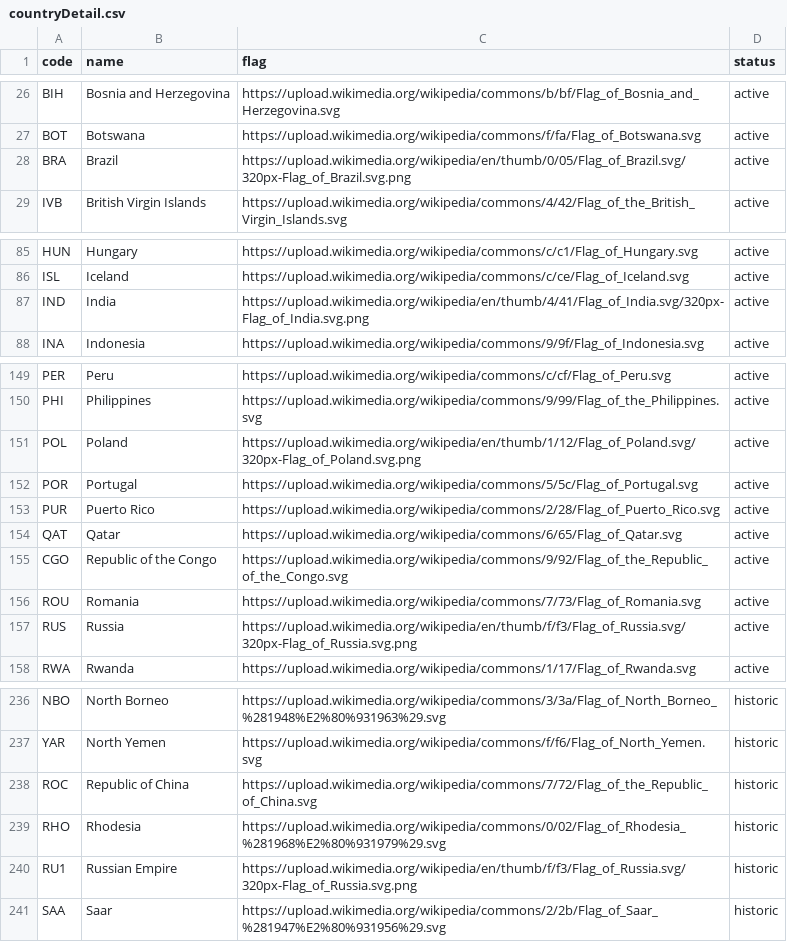
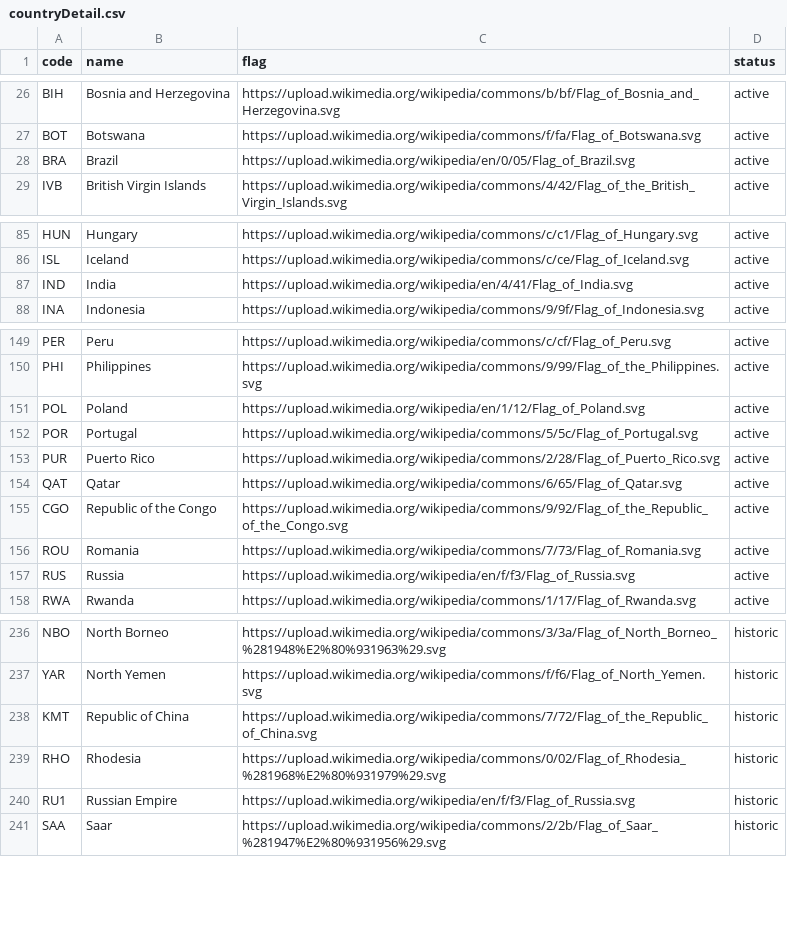
Before and after one commit to inferrinizzard/olympics-api, a CSV file: csv/countryDetail.csv, drawn as a sheet; only a part is shown, gaps mark what is left out; the diff covers the shown part only.

```diff
--- a/csv/countryDetail.csv
+++ b/csv/countryDetail.csv
@@ -27,3 +27,3 @@
 "BOT"  ,"Botswana"                            ,"https://upload.wikimedia.org/wikipedia/commons/f/fa/Flag_of_Botswana.svg"                                                             ,"active"
-"BRA"  ,"Brazil"                              ,"https://upload.wikimedia.org/wikipedia/en/thumb/0/05/Flag_of_Brazil.svg/320px-Flag_of_Brazil.svg.png"                                 ,"active"
+"BRA"  ,"Brazil"                              ,"https://upload.wikimedia.org/wikipedia/en/0/05/Flag_of_Brazil.svg"                                                                    ,"active"
 "IVB"  ,"British Virgin Islands"              ,"https://upload.wikimedia.org/wikipedia/commons/4/42/Flag_of_the_British_Virgin_Islands.svg"                                           ,"active"
@@ -86,3 +86,3 @@
 "ISL"  ,"Iceland"                             ,"https://upload.wikimedia.org/wikipedia/commons/c/ce/Flag_of_Iceland.svg"                                                              ,"active"
-"IND"  ,"India"                               ,"https://upload.wikimedia.org/wikipedia/en/thumb/4/41/Flag_of_India.svg/320px-Flag_of_India.svg.png"                                   ,"active"
+"IND"  ,"India"                               ,"https://upload.wikimedia.org/wikipedia/en/4/41/Flag_of_India.svg"                                                                     ,"active"
 "INA"  ,"Indonesia"                           ,"https://upload.wikimedia.org/wikipedia/commons/9/9f/Flag_of_Indonesia.svg"                                                            ,"active"
@@ -150,3 +150,3 @@
 "PHI"  ,"Philippines"                         ,"https://upload.wikimedia.org/wikipedia/commons/9/99/Flag_of_the_Philippines.svg"                                                      ,"active"
-"POL"  ,"Poland"                              ,"https://upload.wikimedia.org/wikipedia/en/thumb/1/12/Flag_of_Poland.svg/320px-Flag_of_Poland.svg.png"                                 ,"active"
+"POL"  ,"Poland"                              ,"https://upload.wikimedia.org/wikipedia/en/1/12/Flag_of_Poland.svg"                                                                    ,"active"
 "POR"  ,"Portugal"                            ,"https://upload.wikimedia.org/wikipedia/commons/5/5c/Flag_of_Portugal.svg"                                                             ,"active"
@@ -156,3 +156,3 @@
 "ROU"  ,"Romania"                             ,"https://upload.wikimedia.org/wikipedia/commons/7/73/Flag_of_Romania.svg"                                                              ,"active"
-"RUS"  ,"Russia"                              ,"https://upload.wikimedia.org/wikipedia/en/thumb/f/f3/Flag_of_Russia.svg/320px-Flag_of_Russia.svg.png"                                 ,"active"
+"RUS"  ,"Russia"                              ,"https://upload.wikimedia.org/wikipedia/en/f/f3/Flag_of_Russia.svg"                                                                    ,"active"
 "RWA"  ,"Rwanda"                              ,"https://upload.wikimedia.org/wikipedia/commons/1/17/Flag_of_Rwanda.svg"                                                               ,"active"
@@ -237,5 +237,5 @@
 "YAR"  ,"North Yemen"                         ,"https://upload.wikimedia.org/wikipedia/commons/f/f6/Flag_of_North_Yemen.svg"                                                          ,"historic"
-"ROC"  ,"Republic of China"                   ,"https://upload.wikimedia.org/wikipedia/commons/7/72/Flag_of_the_Republic_of_China.svg"                                                ,"historic"
+"KMT"  ,"Republic of China"                   ,"https://upload.wikimedia.org/wikipedia/commons/7/72/Flag_of_the_Republic_of_China.svg"                                                ,"historic"
 "RHO"  ,"Rhodesia"                            ,"https://upload.wikimedia.org/wikipedia/commons/0/02/Flag_of_Rhodesia_%281968%E2%80%931979%29.svg"                                     ,"historic"
-"RU1"  ,"Russian Empire"                      ,"https://upload.wikimedia.org/wikipedia/en/thumb/f/f3/Flag_of_Russia.svg/320px-Flag_of_Russia.svg.png"                                 ,"historic"
+"RU1"  ,"Russian Empire"                      ,"https://upload.wikimedia.org/wikipedia/en/f/f3/Flag_of_Russia.svg"                                                                    ,"historic"
 "SAA"  ,"Saar"                                ,"https://upload.wikimedia.org/wikipedia/commons/2/2b/Flag_of_Saar_%281947%E2%80%931956%29.svg"                                         ,"historic"
```
Also changed, not shown: 12 edited cells elsewhere in this file, 1 other file.
